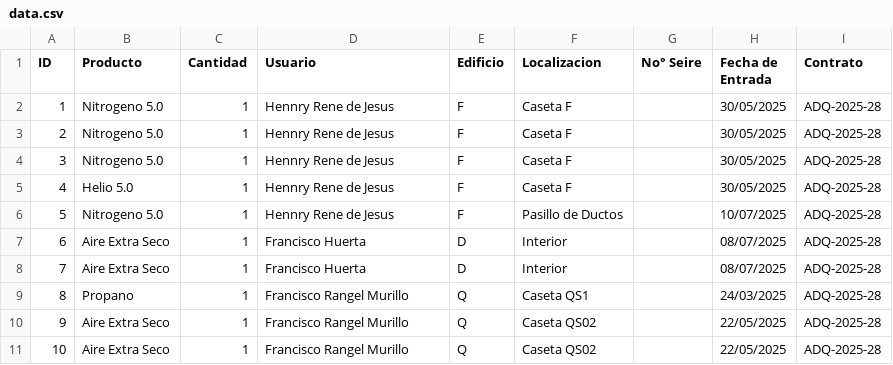
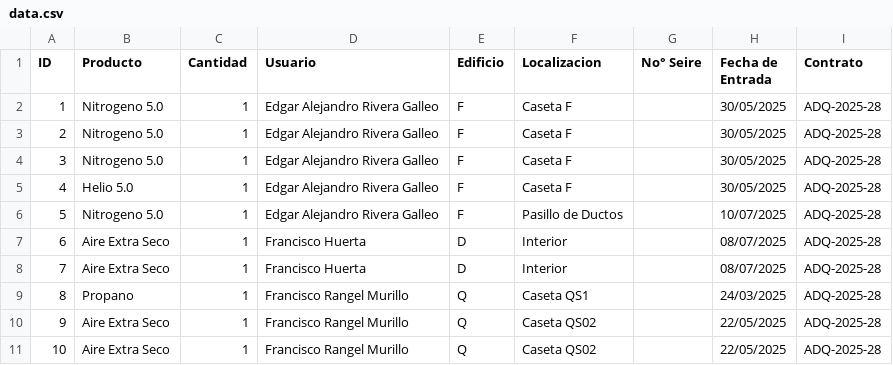
Before and after one commit to HennryCruz/Proyecto, a CSV file: data.csv, drawn as a sheet; only a part is shown.

Commit message:
Add files via upload

```diff
--- a/data.csv
+++ b/data.csv
@@ -1,7 +1,7 @@
 ID,Producto,Cantidad,Usuario,Edificio,Localizacion,No° Seire,Fecha de Entrada,Contrato
-1,Nitrogeno 5.0,1,Hennry Rene de Jesus,F,Caseta F,,30/05/2025,ADQ-2025-28
-2,Nitrogeno 5.0,1,Hennry Rene de Jesus,F,Caseta F,,30/05/2025,ADQ-2025-28
-3,Nitrogeno 5.0,1,Hennry Rene de Jesus,F,Caseta F,,30/05/2025,ADQ-2025-28
-4,Helio 5.0,1,Hennry Rene de Jesus,F,Caseta F,,30/05/2025,ADQ-2025-28
-5,Nitrogeno 5.0,1,Hennry Rene de Jesus,F,Pasillo de Ductos,,10/07/2025,ADQ-2025-28
+1,Nitrogeno 5.0,1,Edgar Alejandro Rivera Galleo,F,Caseta F,,30/05/2025,ADQ-2025-28
+2,Nitrogeno 5.0,1,Edgar Alejandro Rivera Galleo,F,Caseta F,,30/05/2025,ADQ-2025-28
+3,Nitrogeno 5.0,1,Edgar Alejandro Rivera Galleo,F,Caseta F,,30/05/2025,ADQ-2025-28
+4,Helio 5.0,1,Edgar Alejandro Rivera Galleo,F,Caseta F,,30/05/2025,ADQ-2025-28
+5,Nitrogeno 5.0,1,Edgar Alejandro Rivera Galleo,F,Pasillo de Ductos,,10/07/2025,ADQ-2025-28
 6,Aire Extra Seco,1,Francisco Huerta,D,Interior,,08/07/2025,ADQ-2025-28
```
